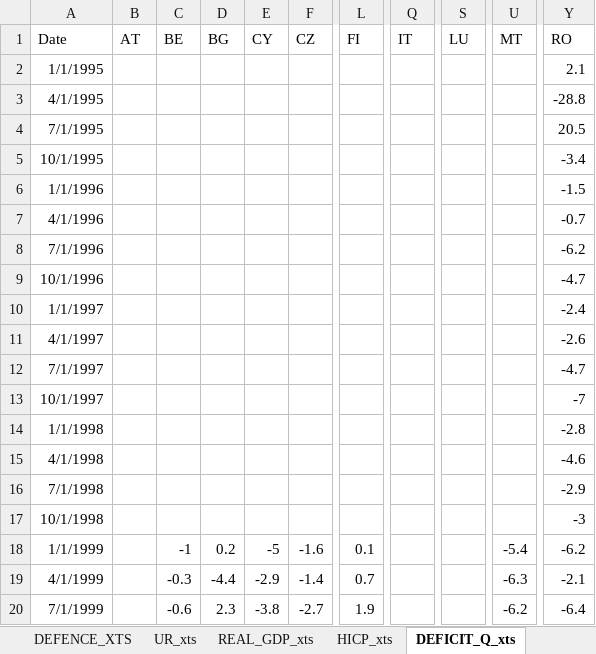
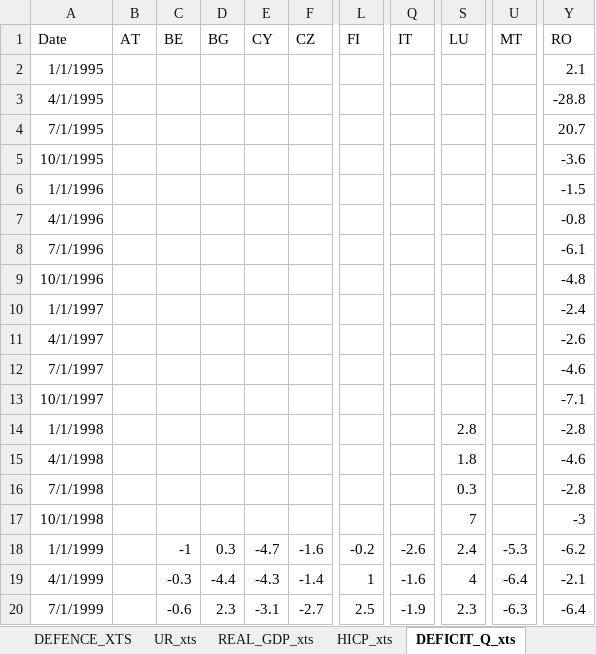
Before and after one commit to mflanagan201/gcal_auto, an Excel workbook: fiscaldata.xlsx, sheet DEFICIT_Q_xts, drawn as a sheet; only a part is shown, gaps mark what is left out; values as stored, in another font and other column widths than the file's, no borders; the diff covers the shown part only; the diff names each change by its address in the sheet, - before the commit and + after, or states it on an @@ line.

```diff
--- a/fiscaldata.xlsx (sheet DEFICIT_Q_xts)
+++ b/fiscaldata.xlsx (sheet DEFICIT_Q_xts)
-Y4 (RO): 20.5
+Y4 (RO): 20.7
-Y5 (RO): -3.4
+Y5 (RO): -3.6
-Y7 (RO): -0.7
+Y7 (RO): -0.8
-Y8 (RO): -6.2
+Y8 (RO): -6.1
-Y9 (RO): -4.7
+Y9 (RO): -4.8
-Y12 (RO): -4.7
+Y12 (RO): -4.6
-Y13 (RO): -7
+Y13 (RO): -7.1
-S14 (LU): (empty)
+S14 (LU): 2.8
-S15 (LU): (empty)
+S15 (LU): 1.8
-S16 (LU): (empty)
+S16 (LU): 0.3
-Y16 (RO): -2.9
+Y16 (RO): -2.8
-S17 (LU): (empty)
+S17 (LU): 7
-D18 (BG): 0.2
+D18 (BG): 0.3
-E18 (CY): -5
+E18 (CY): -4.7
-L18 (FI): 0.1
+L18 (FI): -0.2
-Q18 (IT): (empty)
+Q18 (IT): -2.6
-S18 (LU): (empty)
+S18 (LU): 2.4
-U18 (MT): -5.4
+U18 (MT): -5.3
-E19 (CY): -2.9
+E19 (CY): -4.3
-L19 (FI): 0.7
+L19 (FI): 1
-Q19 (IT): (empty)
+Q19 (IT): -1.6
-S19 (LU): (empty)
+S19 (LU): 4
-U19 (MT): -6.3
+U19 (MT): -6.4
-E20 (CY): -3.8
+E20 (CY): -3.1
-L20 (FI): 1.9
+L20 (FI): 2.5
-Q20 (IT): (empty)
+Q20 (IT): -1.9
-S20 (LU): (empty)
+S20 (LU): 2.3
-U20 (MT): -6.2
+U20 (MT): -6.3
```
Also changed, not shown: 1 added row and 1011 edited cells elsewhere in this sheet, sheet GGD_RATIO_XTS, sheet REAL_GDP_xts, sheet GGB_RATIO_XTS, sheet TOTAL_EXP_GDP_XTS, sheet UR_xts, sheet INTEREST_EXP_GDP_XTS, 13 more sheets, other sheet tabs.
